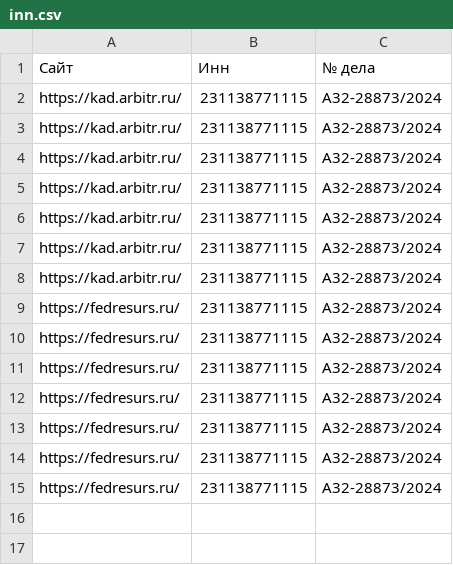
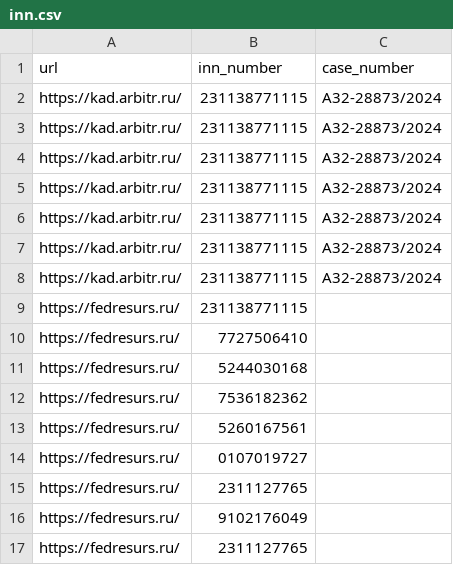
Before and after one commit to denisDolotov95/The-scraper, a CSV file: inn.csv, drawn as a sheet.

Commit message:
complete handling fedresurs.ru

```diff
--- a/inn.csv
+++ b/inn.csv
@@ -1,2 +1,2 @@
-Сайт,Инн,№ дела
+url,inn_number,case_number
 https://kad.arbitr.ru/,231138771115,А32-28873/2024
@@ -8,8 +8,10 @@ https://kad.arbitr.ru/,231138771115,А32-28873/2024
 https://kad.arbitr.ru/,231138771115,А32-28873/2024
-https://fedresurs.ru/,231138771115,А32-28873/2024
-https://fedresurs.ru/,231138771115,А32-28873/2024
-https://fedresurs.ru/,231138771115,А32-28873/2024
-https://fedresurs.ru/,231138771115,А32-28873/2024
-https://fedresurs.ru/,231138771115,А32-28873/2024
-https://fedresurs.ru/,231138771115,А32-28873/2024
-https://fedresurs.ru/,231138771115,А32-28873/2024
+https://fedresurs.ru/,231138771115,
+https://fedresurs.ru/,7727506410,
+https://fedresurs.ru/,5244030168,
+https://fedresurs.ru/,7536182362,
+https://fedresurs.ru/,5260167561,
+https://fedresurs.ru/,0107019727,
+https://fedresurs.ru/,2311127765,
+https://fedresurs.ru/,9102176049,
+https://fedresurs.ru/,2311127765,
```
Also changed, not shown: 10 other files.
